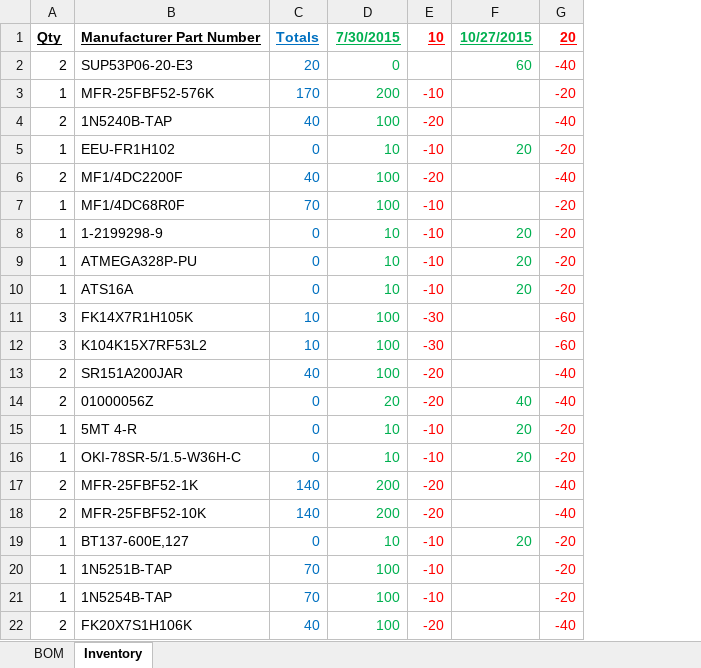
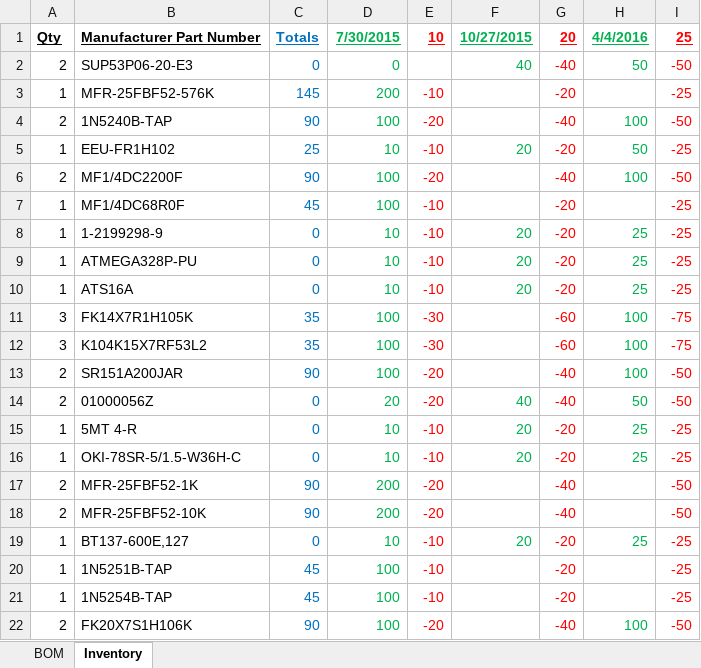
Before and after one commit to SaintGimp/MotorController, an Excel workbook: board/BOM.xlsx, sheet Inventory, drawn as a sheet; values as stored, in another font and other column widths than the file's, no borders; the diff names each change by its address in the sheet, - before the commit and + after, or states it on an @@ line.

Commit message:
Update inventory

```diff
--- a/board/BOM.xlsx (sheet Inventory)
+++ b/board/BOM.xlsx (sheet Inventory)
+column H, rows 1-22: 4/4/2016 | 50 |  | 100 | 50 | 100 |  | 25 | 25 | 25 | 100 | 100 | 100 | 50 | 25 | 25 |  |  | 25 |  |  | 100
+column I, rows 1-22: 25 | -50 | -25 | -50 | -25 | -50 | -25 | -25 | -25 | -25 | -75 | -75 | -50 | -50 | -25 | -25 | -50 | -50 | -25 | -25 | -25 | -50
-C2: 20
+C2: 0
-F2: 60
+F2: 40
-C3: 170
+C3: 145
-C4: 40
+C4: 90
-C5: 0
+C5: 25
-C6: 40
+C6: 90
-C7: 70
+C7: 45
-C11:C12: 10
+C11:C12: 35
-C13: 40
+C13: 90
-C17:C18: 140
+C17:C18: 90
-C20:C21: 70
+C20:C21: 45
-C22: 40
+C22: 90
```
